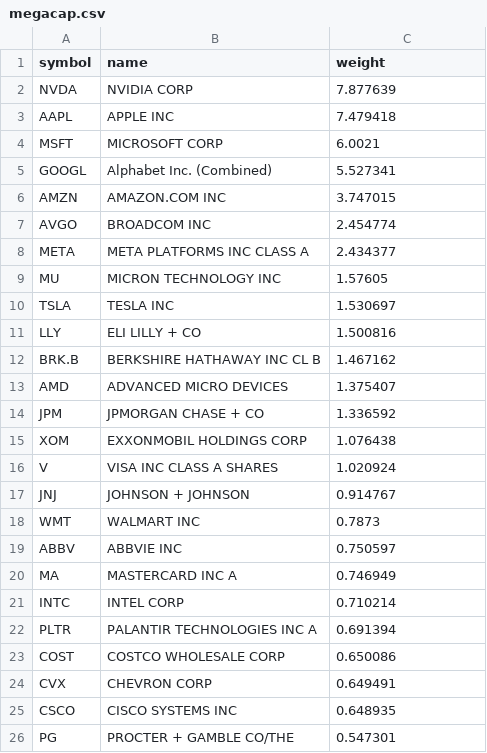
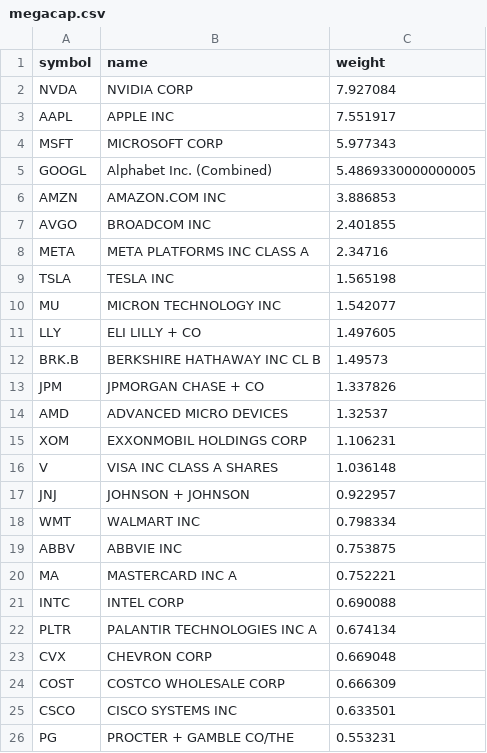
Before and after one commit to zacseidel/momentum9, a CSV file: data/universe/megacap.csv, drawn as a sheet.

```diff
--- a/data/universe/megacap.csv
+++ b/data/universe/megacap.csv
@@ -1,26 +1,26 @@
 symbol,name,weight
-NVDA,NVIDIA CORP,7.877639
-AAPL,APPLE INC,7.479418
-MSFT,MICROSOFT CORP,6.0021
-GOOGL,Alphabet Inc. (Combined),5.527341
-AMZN,AMAZON.COM INC,3.747015
-AVGO,BROADCOM INC,2.454774
-META,META PLATFORMS INC CLASS A,2.434377
-MU,MICRON TECHNOLOGY INC,1.57605
-TSLA,TESLA INC,1.530697
-LLY,ELI LILLY + CO,1.500816
-BRK.B,BERKSHIRE HATHAWAY INC CL B,1.467162
-AMD,ADVANCED MICRO DEVICES,1.375407
-JPM,JPMORGAN CHASE + CO,1.336592
-XOM,EXXONMOBIL HOLDINGS CORP,1.076438
-V,VISA INC CLASS A SHARES,1.020924
-JNJ,JOHNSON + JOHNSON,0.914767
-WMT,WALMART INC,0.7873
-ABBV,ABBVIE INC,0.750597
-MA,MASTERCARD INC   A,0.746949
-INTC,INTEL CORP,0.710214
-PLTR,PALANTIR TECHNOLOGIES INC A,0.691394
-COST,COSTCO WHOLESALE CORP,0.650086
-CVX,CHEVRON CORP,0.649491
-CSCO,CISCO SYSTEMS INC,0.648935
-PG,PROCTER + GAMBLE CO/THE,0.547301
+NVDA,NVIDIA CORP,7.927084
+AAPL,APPLE INC,7.551917
+MSFT,MICROSOFT CORP,5.977343
+GOOGL,Alphabet Inc. (Combined),5.4869330000000005
+AMZN,AMAZON.COM INC,3.886853
+AVGO,BROADCOM INC,2.401855
+META,META PLATFORMS INC CLASS A,2.34716
+TSLA,TESLA INC,1.565198
+MU,MICRON TECHNOLOGY INC,1.542077
+LLY,ELI LILLY + CO,1.497605
+BRK.B,BERKSHIRE HATHAWAY INC CL B,1.49573
+JPM,JPMORGAN CHASE + CO,1.337826
+AMD,ADVANCED MICRO DEVICES,1.32537
+XOM,EXXONMOBIL HOLDINGS CORP,1.106231
+V,VISA INC CLASS A SHARES,1.036148
+JNJ,JOHNSON + JOHNSON,0.922957
+WMT,WALMART INC,0.798334
+ABBV,ABBVIE INC,0.753875
+MA,MASTERCARD INC   A,0.752221
+INTC,INTEL CORP,0.690088
+PLTR,PALANTIR TECHNOLOGIES INC A,0.674134
+CVX,CHEVRON CORP,0.669048
+COST,COSTCO WHOLESALE CORP,0.666309
+CSCO,CISCO SYSTEMS INC,0.633501
+PG,PROCTER + GAMBLE CO/THE,0.553231
```
Also changed, not shown: data/option_log.csv, data/trade_log.csv, 9 other files.
